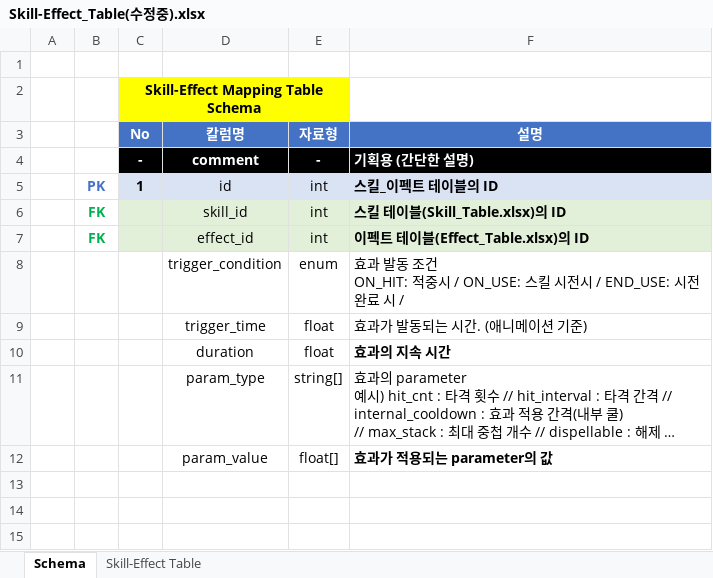
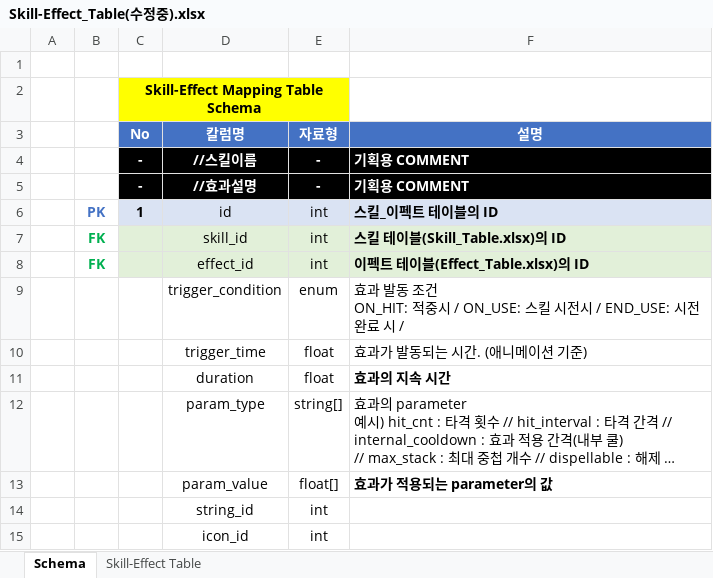
Before and after one commit to hjs0913/GameDesign, an Excel workbook: 로스트아크/데이터테이블/Skill-Effect_Table(수정중).xlsx, sheet Schema, drawn as a sheet; long unchanged cells end in …; values as stored, in another font and other column widths than the file's, no borders; the diff names each change by its address in the sheet, - before the commit and + after, or states it on an @@ line.

```diff
--- a/로스트아크/데이터테이블/Skill-Effect_Table(수정중).xlsx (sheet Schema)
+++ b/로스트아크/데이터테이블/Skill-Effect_Table(수정중).xlsx (sheet Schema)
-D4 (칼럼명): comment
+D4 (칼럼명): //스킬이름
-F4 (설명): 기획용 (간단한 설명)
+F4 (설명): 기획용 COMMENT
+row 5:  |  | - | //효과설명 | - | 기획용 COMMENT
+row 14:  |  |  | string_id | int
+row 15:  |  |  | icon_id | int
```
Also changed, not shown: sheet Skill-Effect Table, 로스트아크/데이터테이블/Effect_Table(수정필요-설명).xlsx, 3 other files.
